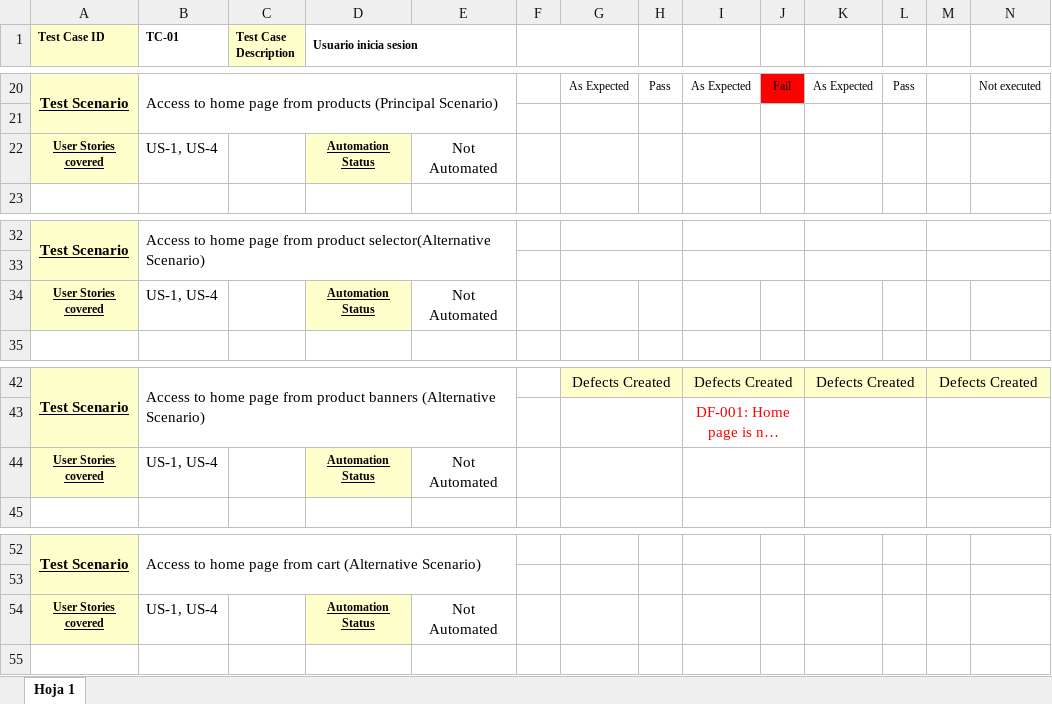
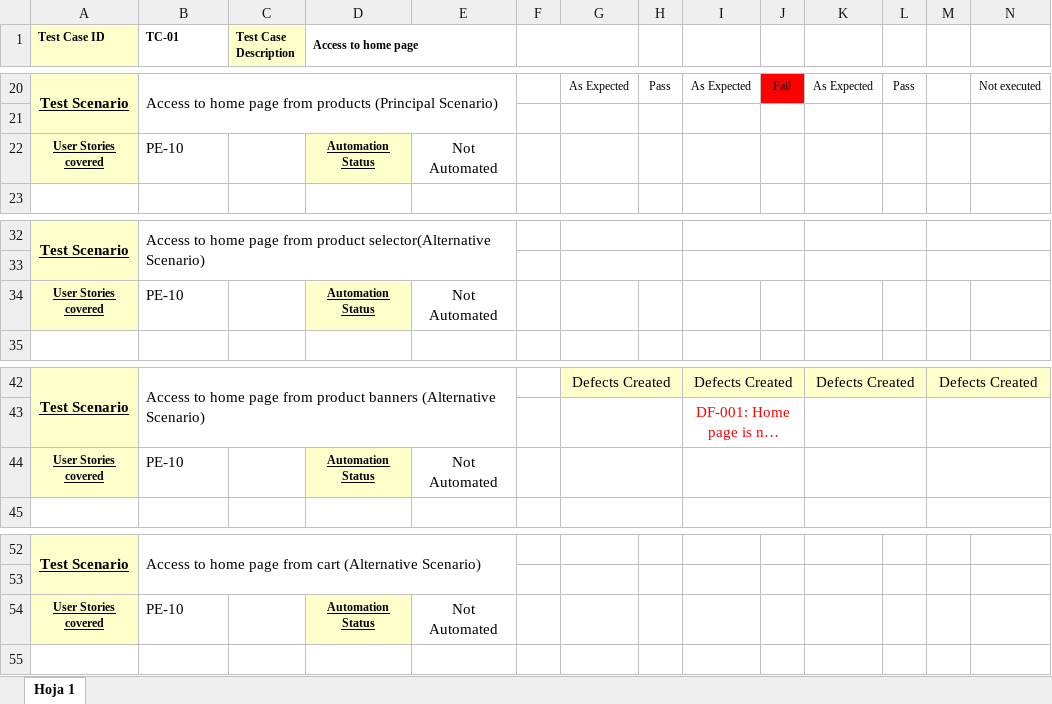
Before and after one commit to FacuMartinezVidal/SinSenial, an Excel workbook: Test_cases/caso de prueba 5.xlsx, sheet Hoja 1, drawn as a sheet; only a part is shown, gaps mark what is left out; long unchanged cells end in …; values as stored, in another font and other column widths than the file's, no borders; charts and pictures not drawn; the diff names each change by its address in the sheet, - before the commit and + after, or states it on an @@ line.

```diff
--- a/Test_cases/caso de prueba 5.xlsx (sheet Hoja 1)
+++ b/Test_cases/caso de prueba 5.xlsx (sheet Hoja 1)
-D1: Usuario inicia sesion
+D1: Access to home page
-B22 (TC-01): US-1, US-4
+B22 (TC-01): PE-10
-B34 (TC-01): US-1, US-4
+B34 (TC-01): PE-10
-B44 (TC-01): US-1, US-4
+B44 (TC-01): PE-10
-B54 (TC-01): US-1, US-4
+B54 (TC-01): PE-10
```
Also changed, not shown: charts or pictures, Test_cases/Caso de prueba 4.xlsx, Test_cases/_caso de prueba 3.xlsx, 3 other files.
